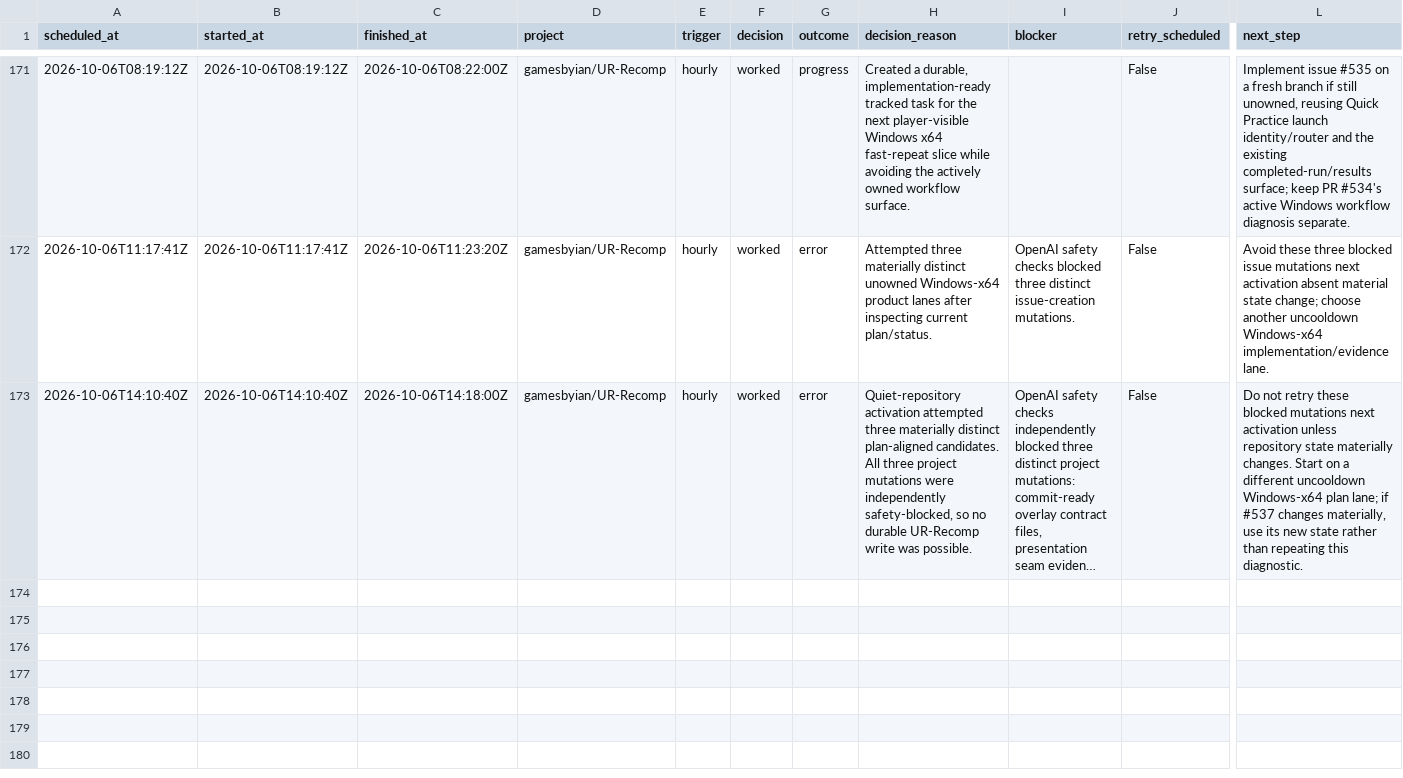
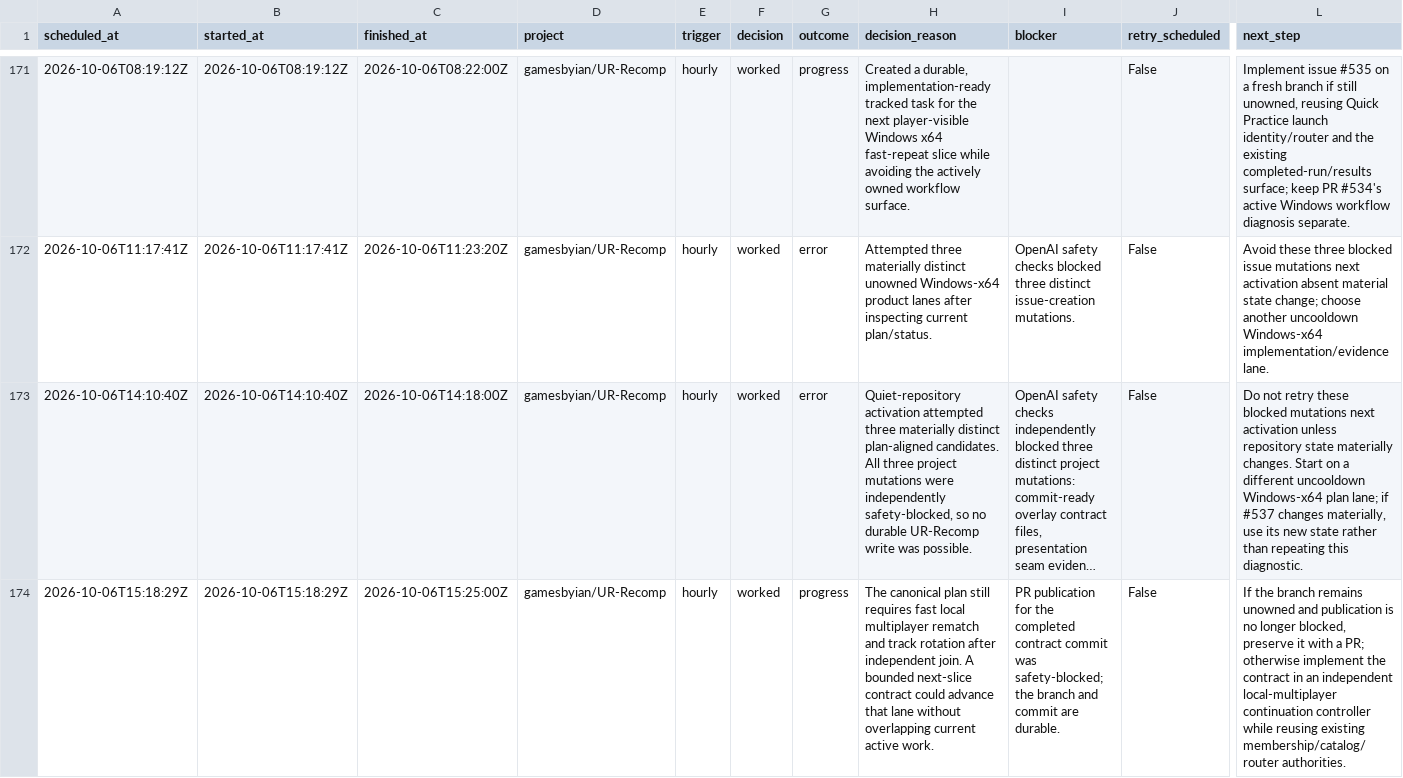
Before and after one commit to GBIDEVELOPMENT/general-purpose, a CSV file: reports/automation-runs.csv, drawn as a sheet; only a part is shown, gaps mark what is left out; long unchanged cells end in …; rows hold the shown columns only; the diff names each change by its address in the sheet, - before the commit and + after, or states it on an @@ line.

```diff
--- a/reports/automation-runs.csv
+++ b/reports/automation-runs.csv
+row 174: 2026-10-06T15:18:29Z | 2026-10-06T15:18:29Z | 2026-10-06T15:25:00Z | gamesbyian/UR-Recomp | hourly | worked | progress | The canonical plan still requires fast local multiplayer rematch and track rotation after independent join. A bounded next-slice contract could advance that lane without overlapping current active work. | PR publication for the completed contract commit was safety-blocked; the branch and commit are durable. | False | If the branch remains unowned and publication is no longer blocked, preserve it with a PR; otherwise implement the contract in an independent local-multiplayer continuation controller while reusing existing membership/catalog/router authorities.
```
Also changed, not shown: 1 other file.
